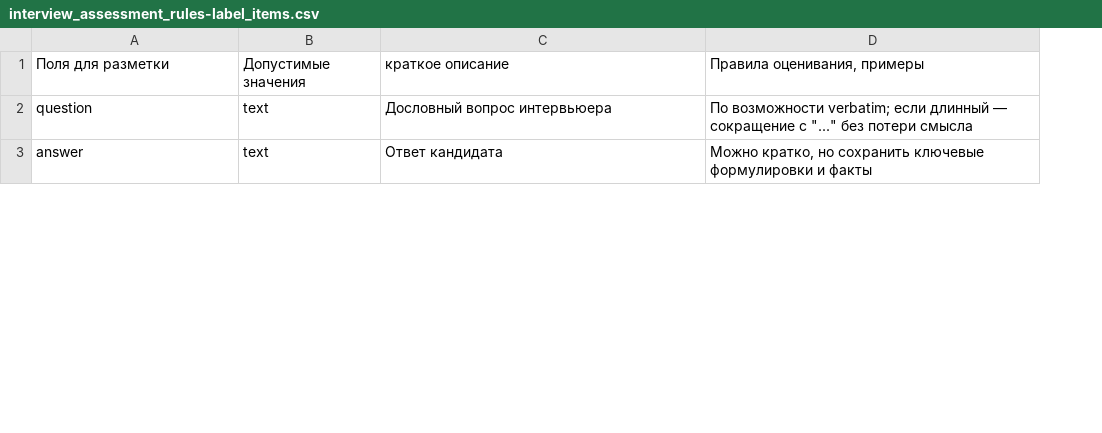
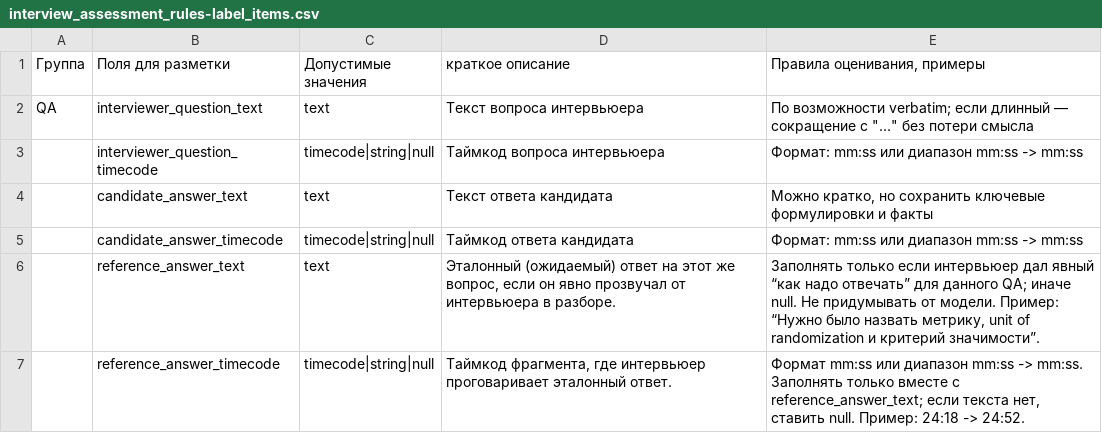
Before and after one commit to margomrkv/interview-debrief-assistant, a CSV file: docs/scoring-frameworks/interview_assessment_rules/interview_assessment_rules-label_items.csv, drawn as a sheet; only a part is shown; addresses are those after the commit; the diff covers the shown part only; the diff names each change by its address in the sheet, - before the commit and + after, or states it on an @@ line.

```diff
--- a/docs/scoring-frameworks/interview_assessment_rules/interview_assessment_rules-label_items.csv
+++ b/docs/scoring-frameworks/interview_assessment_rules/interview_assessment_rules-label_items.csv
+column A (Группа), row 2: QA
-B2 (Поля для разметки): question
+B2 (Поля для разметки): interviewer_question_text
-D2 (краткое описание): Дословный вопрос интервьюера
+D2 (краткое описание): Текст вопроса интервьюера
+row 3:  | interviewer_question_timecode | timecode|string|null | Таймкод вопроса интервьюера | Формат: mm:ss или диапазон mm:ss -> mm:ss
-B4 (Поля для разметки): answer
+B4 (Поля для разметки): candidate_answer_text
-D4 (краткое описание): Ответ кандидата
+D4 (краткое описание): Текст ответа кандидата
+row 5:  | candidate_answer_timecode | timecode|string|null | Таймкод ответа кандидата | Формат: mm:ss или диапазон mm:ss -> mm:ss
+row 6:  | reference_answer_text | text | Эталонный (ожидаемый) ответ на этот же вопрос, если он явно прозвучал от интервьюера в разборе. | Заполнять только если интервьюер дал явный “как надо отвечать” для данного QA; иначе null. Не придумывать от модели. Пример: “Нужно было назвать метрику, unit of randomization и критерий значимости”.
+row 7:  | reference_answer_timecode | timecode|string|null | Таймкод фрагмента, где интервьюер проговаривает эталонный ответ. | Формат mm:ss или диапазон mm:ss -> mm:ss. Заполнять только вместе с reference_answer_text; если текста нет, ставить null. Пример: 24:18 -> 24:52.
```
Also changed, not shown: 3 added rows, 4 removed rows and 17 edited cells elsewhere in this file, 31 other files.
